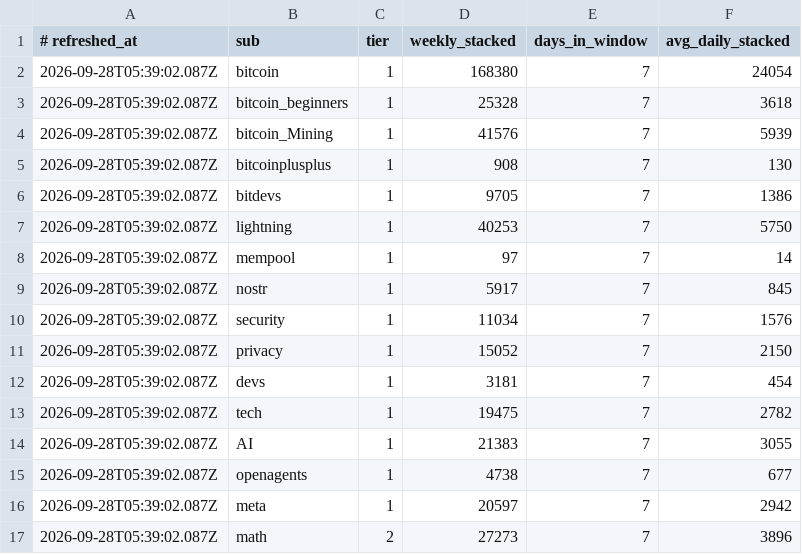
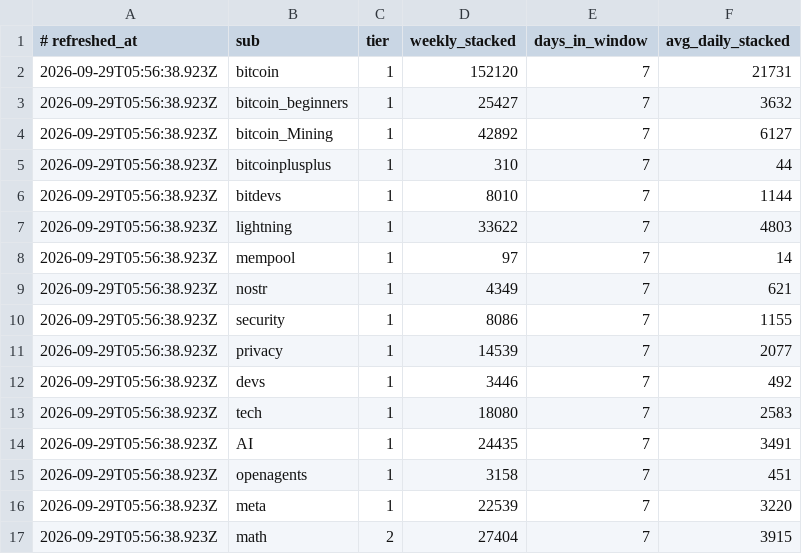
Before and after one commit to amirarnol/sn-monetization-runtime, a TSV file: data/intel/sub_velocity.tsv, drawn as a sheet; only a part is shown; the diff covers the shown part only.

```diff
--- a/data/intel/sub_velocity.tsv
+++ b/data/intel/sub_velocity.tsv
@@ -1,17 +1,17 @@
 # refreshed_at	sub	tier	weekly_stacked	days_in_window	avg_daily_stacked
-2026-09-28T05:39:02.087Z	bitcoin	1	168380	7	24054
-2026-09-28T05:39:02.087Z	bitcoin_beginners	1	25328	7	3618
-2026-09-28T05:39:02.087Z	bitcoin_Mining	1	41576	7	5939
-2026-09-28T05:39:02.087Z	bitcoinplusplus	1	908	7	130
-2026-09-28T05:39:02.087Z	bitdevs	1	9705	7	1386
-2026-09-28T05:39:02.087Z	lightning	1	40253	7	5750
-2026-09-28T05:39:02.087Z	mempool	1	97	7	14
-2026-09-28T05:39:02.087Z	nostr	1	5917	7	845
-2026-09-28T05:39:02.087Z	security	1	11034	7	1576
-2026-09-28T05:39:02.087Z	privacy	1	15052	7	2150
-2026-09-28T05:39:02.087Z	devs	1	3181	7	454
-2026-09-28T05:39:02.087Z	tech	1	19475	7	2782
-2026-09-28T05:39:02.087Z	AI	1	21383	7	3055
-2026-09-28T05:39:02.087Z	openagents	1	4738	7	677
-2026-09-28T05:39:02.087Z	meta	1	20597	7	2942
-2026-09-28T05:39:02.087Z	math	2	27273	7	3896
+2026-09-29T05:56:38.923Z	bitcoin	1	152120	7	21731
+2026-09-29T05:56:38.923Z	bitcoin_beginners	1	25427	7	3632
+2026-09-29T05:56:38.923Z	bitcoin_Mining	1	42892	7	6127
+2026-09-29T05:56:38.923Z	bitcoinplusplus	1	310	7	44
+2026-09-29T05:56:38.923Z	bitdevs	1	8010	7	1144
+2026-09-29T05:56:38.923Z	lightning	1	33622	7	4803
+2026-09-29T05:56:38.923Z	mempool	1	97	7	14
+2026-09-29T05:56:38.923Z	nostr	1	4349	7	621
+2026-09-29T05:56:38.923Z	security	1	8086	7	1155
+2026-09-29T05:56:38.923Z	privacy	1	14539	7	2077
+2026-09-29T05:56:38.923Z	devs	1	3446	7	492
+2026-09-29T05:56:38.923Z	tech	1	18080	7	2583
+2026-09-29T05:56:38.923Z	AI	1	24435	7	3491
+2026-09-29T05:56:38.923Z	openagents	1	3158	7	451
+2026-09-29T05:56:38.923Z	meta	1	22539	7	3220
+2026-09-29T05:56:38.923Z	math	2	27404	7	3915
```
Also changed, not shown: 54 edited cells elsewhere in this file.
